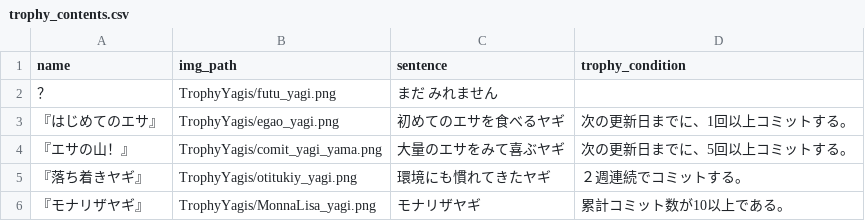
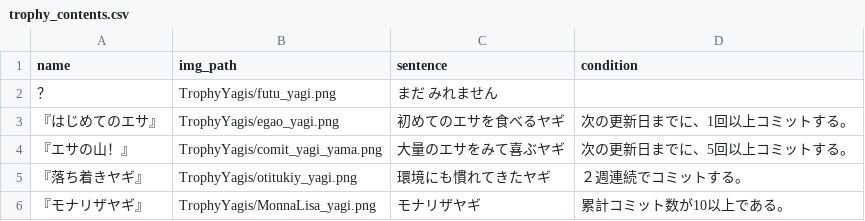
Before and after one commit to M-82s7503/enpit2018_webapp3, a CSV file: app/assets/trophy_contents.csv, drawn as a sheet.

Commit message:
【ver0.9+】「trophy_condition → condition に変更」

```diff
--- a/app/assets/trophy_contents.csv
+++ b/app/assets/trophy_contents.csv
@@ -1,2 +1,2 @@
-name,img_path,sentence,trophy_condition
+name,img_path,sentence,condition
 ？,TrophyYagis/futu_yagi.png,まだ みれません,
```
Also changed, not shown: 3 other files.
